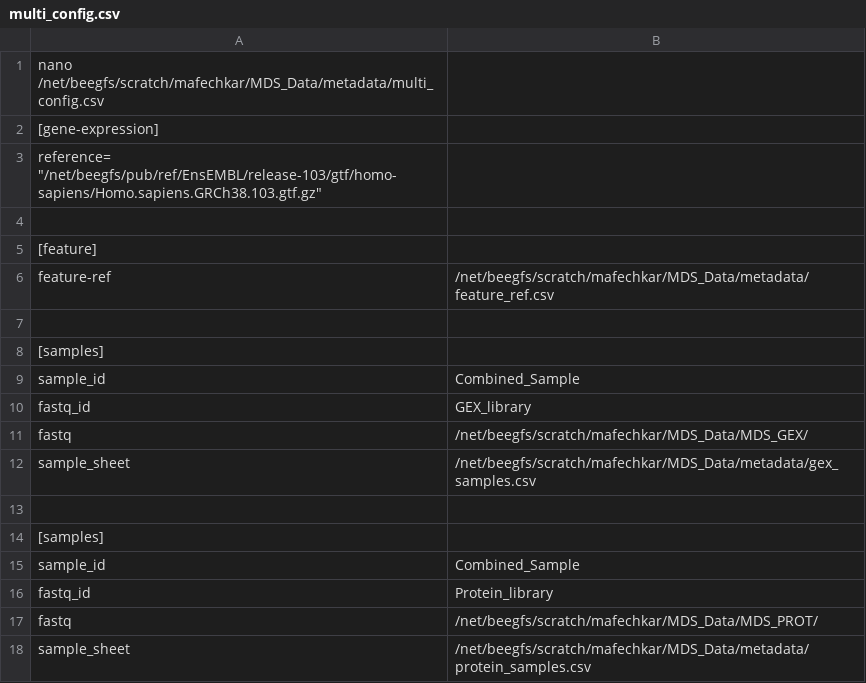
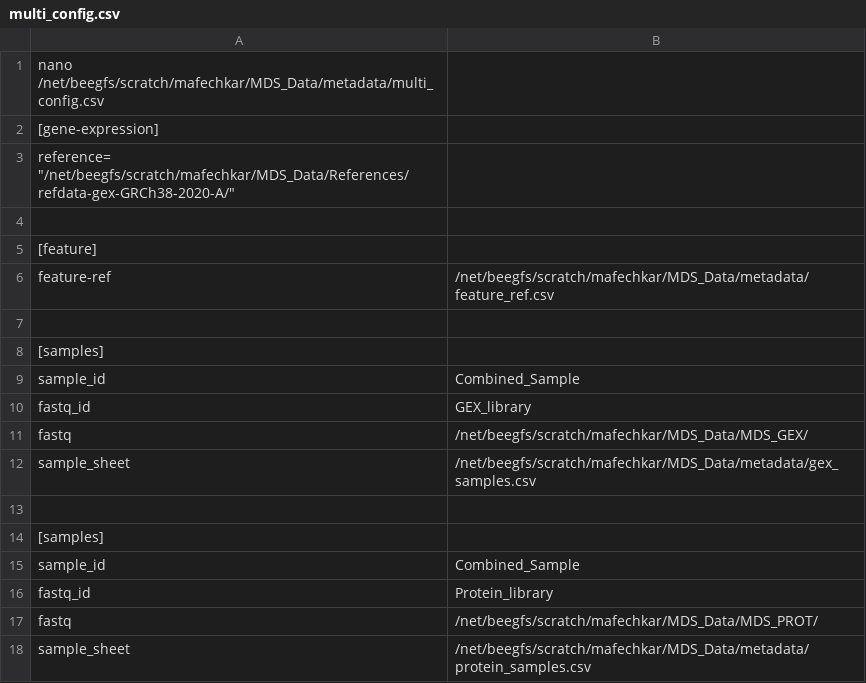
Before and after one commit to PrashINRA/MDS-scripts, a CSV file: multi_config.csv, drawn as a sheet.

Commit message:
Update multi_config.csv

```diff
--- a/multi_config.csv
+++ b/multi_config.csv
@@ -2,3 +2,3 @@ nano /net/beegfs/scratch/mafechkar/MDS_Data/metadata/multi_config.csv
 [gene-expression]
-reference= "/net/beegfs/pub/ref/EnsEMBL/release-103/gtf/homo-sapiens/Homo.sapiens.GRCh38.103.gtf.gz"
+reference= "/net/beegfs/scratch/mafechkar/MDS_Data/References/refdata-gex-GRCh38-2020-A/"
 
```
